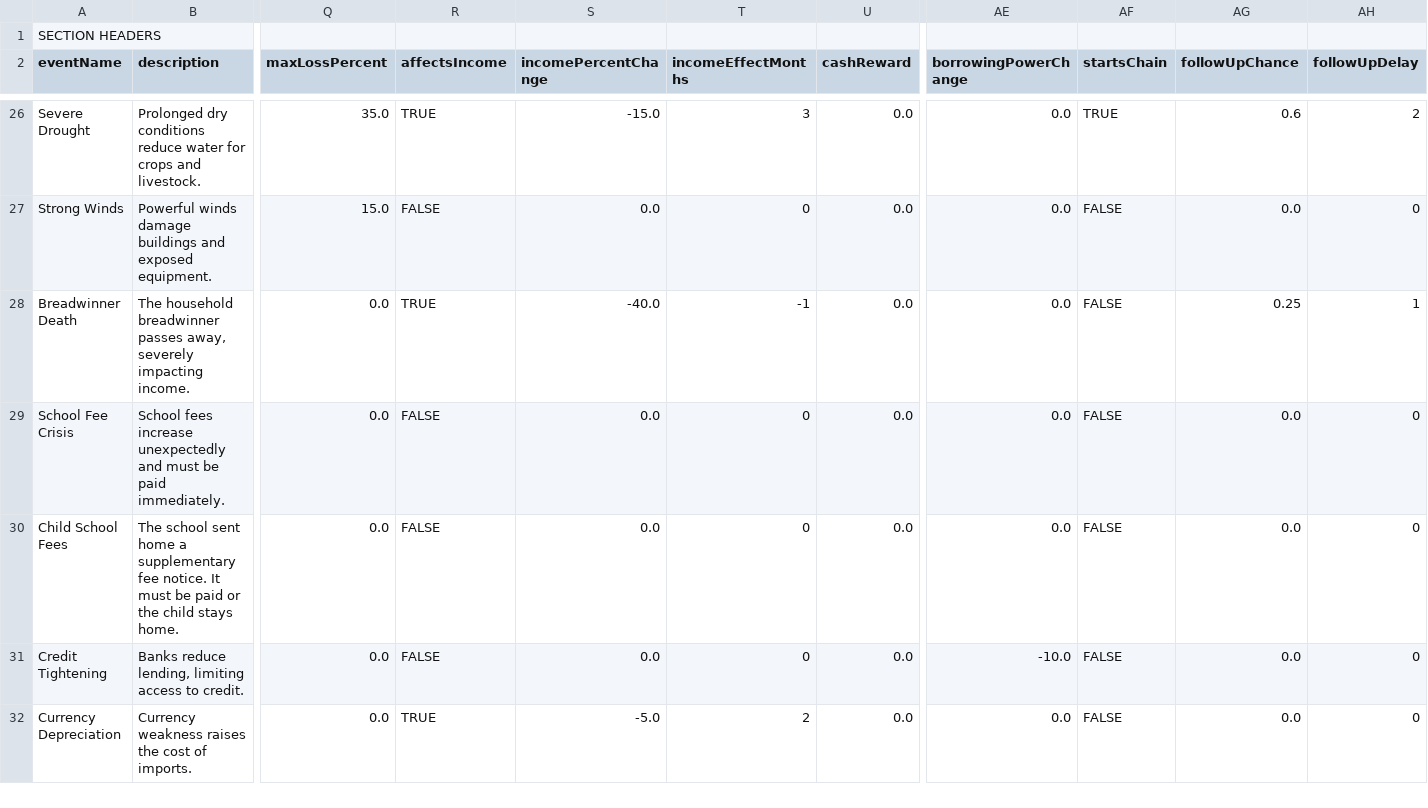
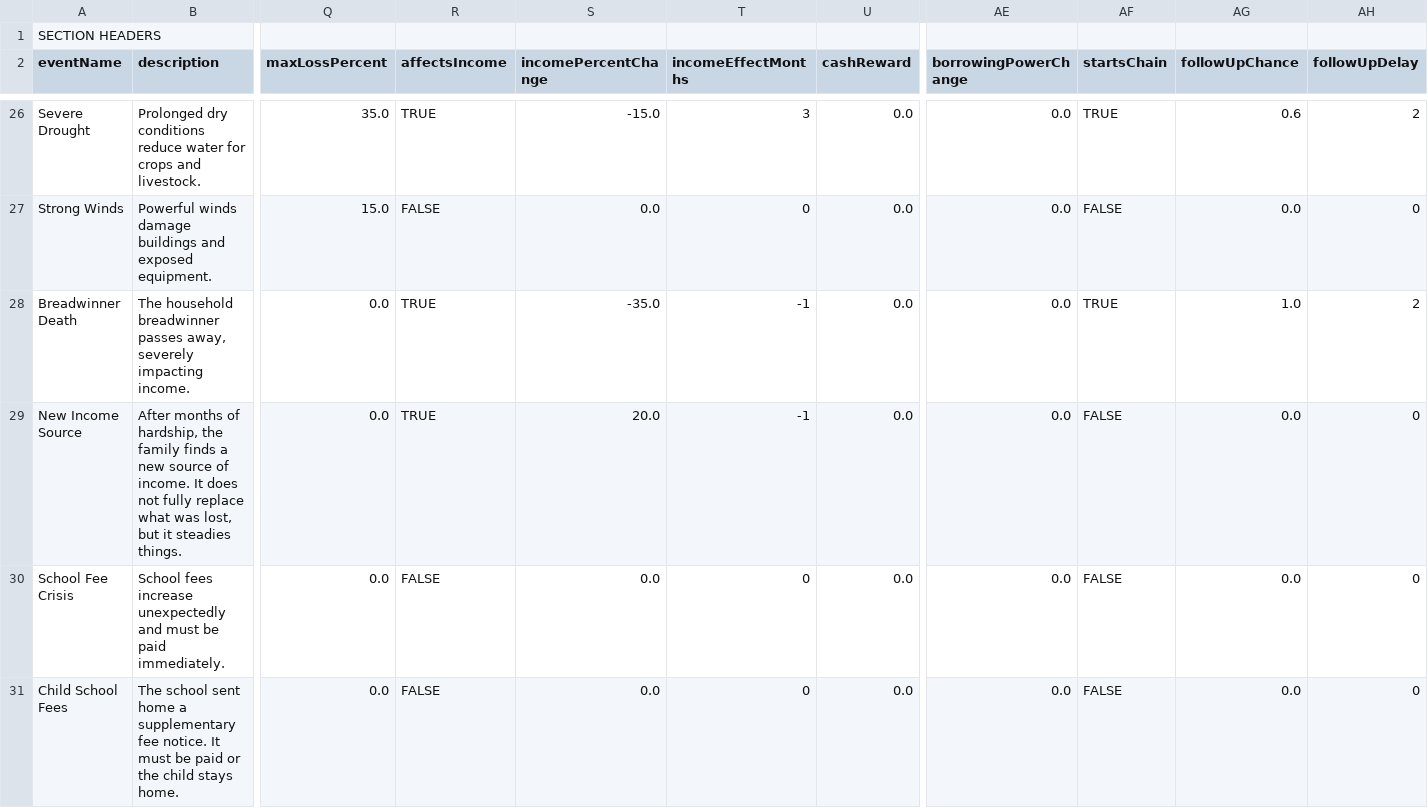
Before and after one commit to bababuyi/Chengetedzo, a CSV file: Chengetedzo/Assets/GameData/Events/Events.csv, drawn as a sheet; only a part is shown, gaps mark what is left out; the shorter side is filled out with more unchanged rows; rows hold the shown columns only; the diff names each change by its address in the sheet, - before the commit and + after, or states it on an @@ line.

Commit message:
Fixed breadwinner death to not be an instant game over aswell as balanced farmers and formal to be able to fail equally as much as informal
Added seasonal income for farmers and rebalanced the three profiles to have equal chances of winning or losing

```diff
--- a/Chengetedzo/Assets/GameData/Events/Events.csv
+++ b/Chengetedzo/Assets/GameData/Events/Events.csv
-S28 (incomePercentChange): -40.0
+S28 (incomePercentChange): -35.0
-AF28 (startsChain): FALSE
+AF28 (startsChain): TRUE
-AG28 (followUpChance): 0.25
+AG28 (followUpChance): 1.0
-AH28 (followUpDelay): 1
+AH28 (followUpDelay): 2
+row 29: New Income Source | After months of hardship, the family finds a new source of income. It does not fully replace what was lost, but it steadies things. | 0.0 | TRUE | 20.0 | -1 | 0.0 | 0.0 | FALSE | 0.0 | 0
```
Also changed, not shown: 9 other files.
